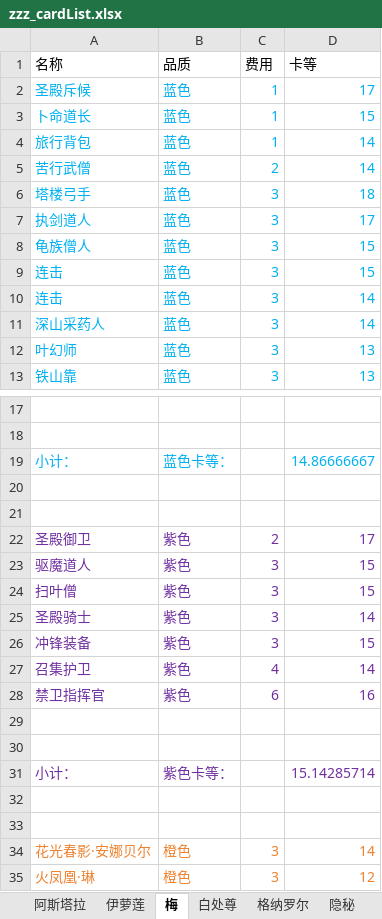
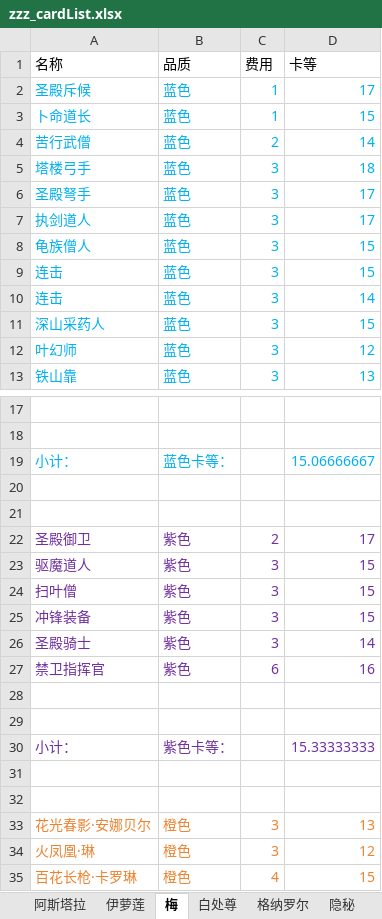
Before and after one commit to XTsuola/keyuanWeb, an Excel workbook: src/utils/sxsyzlzq/zzz_cardList.xlsx, sheet 梅, drawn as a sheet; only a part is shown, gaps mark what is left out; the shorter side is filled out with more unchanged rows; values as stored, in another font and other column widths than the file's, no borders; removed rows and columns are numbered as before the commit, all else as after; the diff covers the shown part only; the diff names each change by its address in the sheet, - before the commit and + after, or states it on an @@ line.

```diff
--- a/src/utils/sxsyzlzq/zzz_cardList.xlsx (sheet 梅)
+++ b/src/utils/sxsyzlzq/zzz_cardList.xlsx (sheet 梅)
-row 4: 旅行背包 | 蓝色 | 1 | 14
+row 6: 圣殿弩手 | 蓝色 | 3 | 17
-D11 (卡等): 14
+D11 (卡等): 15
-D12 (卡等): 13
+D12 (卡等): 12
-D19 (卡等): 14.86666667
+D19 (卡等): 15.06666667
@@ row 26 moved to row 25: 冲锋装备 @@
-row 27: 召集护卫 | 紫色 | 4 | 14
-D30 (卡等): 15.14285714
+D30 (卡等): 15.33333333
-D33 (卡等): 14
+D33 (卡等): 13
```
Also changed, not shown: 1 added row and 2 edited cells elsewhere in this sheet, sheet 伊萝莲, sheet 白处尊, sheet 帝国, sheet 阿斯塔拉, sheet 隐秘, sheet 禅意, formulas that keep their value, 15 other files.
